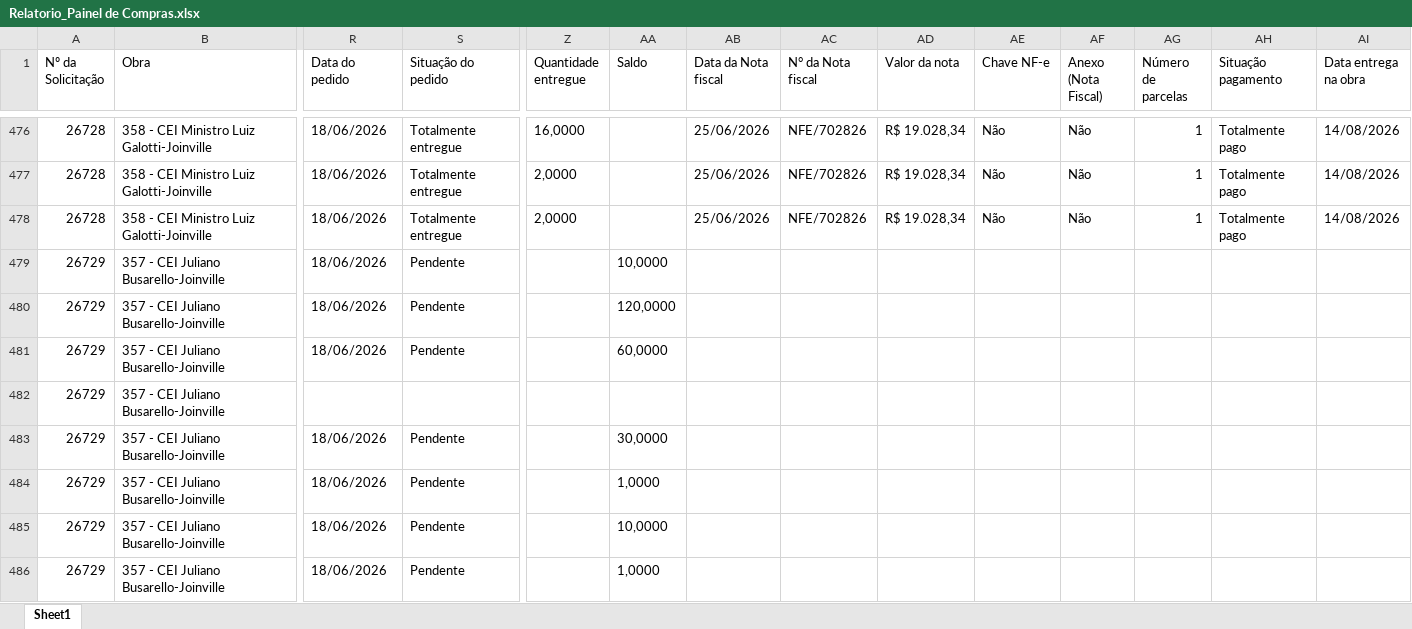
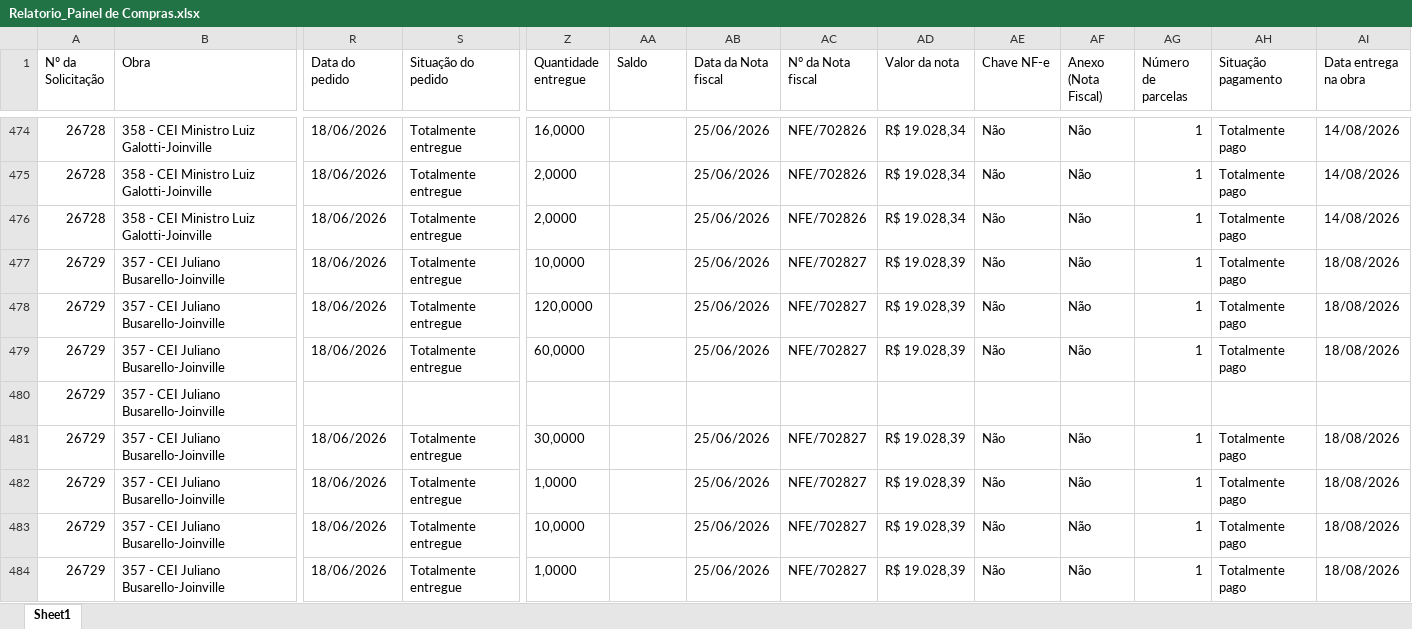
Before and after one commit to vicentecosantos/painel_de_compras_or, an Excel workbook: Relatorio_Painel de Compras.xlsx, sheet Sheet1, drawn as a sheet; only a part is shown, gaps mark what is left out; values as stored, in another font and other column widths than the file's, no borders; addresses are those after the commit; the diff covers the shown part only; the diff names each change by its address in the sheet, - before the commit and + after, or states it on an @@ line.

```diff
--- a/Relatorio_Painel de Compras.xlsx (sheet Sheet1)
+++ b/Relatorio_Painel de Compras.xlsx (sheet Sheet1)
-S477:S479 (Situação do pedido): Pendente
+S477:S479 (Situação do pedido): Totalmente entregue
-Z477 (Quantidade entregue): (empty)
+Z477 (Quantidade entregue): 10,0000
-AA477 (Saldo): 10,0000
+AA477 (Saldo): (empty)
-AB477:AB479 (Data da Nota fiscal): (empty)
+AB477:AB479 (Data da Nota fiscal): 25/06/2026
-AC477:AC479 (N° da Nota fiscal): (empty)
+AC477:AC479 (N° da Nota fiscal): NFE/702827
-AD477:AD479 (Valor da nota): (empty)
+AD477:AD479 (Valor da nota): R$ 19.028,39
-AE477:AE479 (Chave NF-e): (empty)
+AE477:AE479 (Chave NF-e): Não
-AF477:AF479 (Anexo (Nota Fiscal)): (empty)
+AF477:AF479 (Anexo (Nota Fiscal)): Não
-AG477:AG479 (Número de parcelas): (empty)
+AG477:AG479 (Número de parcelas): 1
-AH477:AH479 (Situação pagamento): (empty)
+AH477:AH479 (Situação pagamento): Totalmente pago
-AI477:AI479 (Data entrega na obra): (empty)
+AI477:AI479 (Data entrega na obra): 18/08/2026
-Z478 (Quantidade entregue): (empty)
+Z478 (Quantidade entregue): 120,0000
-AA478 (Saldo): 120,0000
+AA478 (Saldo): (empty)
-Z479 (Quantidade entregue): (empty)
+Z479 (Quantidade entregue): 60,0000
-AA479 (Saldo): 60,0000
+AA479 (Saldo): (empty)
-S481:S484 (Situação do pedido): Pendente
+S481:S484 (Situação do pedido): Totalmente entregue
-Z481 (Quantidade entregue): (empty)
+Z481 (Quantidade entregue): 30,0000
-AA481 (Saldo): 30,0000
+AA481 (Saldo): (empty)
-AB481:AB484 (Data da Nota fiscal): (empty)
+AB481:AB484 (Data da Nota fiscal): 25/06/2026
-AC481:AC484 (N° da Nota fiscal): (empty)
+AC481:AC484 (N° da Nota fiscal): NFE/702827
-AD481:AD484 (Valor da nota): (empty)
+AD481:AD484 (Valor da nota): R$ 19.028,39
-AE481:AE484 (Chave NF-e): (empty)
+AE481:AE484 (Chave NF-e): Não
-AF481:AF484 (Anexo (Nota Fiscal)): (empty)
+AF481:AF484 (Anexo (Nota Fiscal)): Não
-AG481:AG484 (Número de parcelas): (empty)
+AG481:AG484 (Número de parcelas): 1
-AH481:AH484 (Situação pagamento): (empty)
+AH481:AH484 (Situação pagamento): Totalmente pago
-AI481:AI484 (Data entrega na obra): (empty)
+AI481:AI484 (Data entrega na obra): 18/08/2026
-Z482 (Quantidade entregue): (empty)
+Z482 (Quantidade entregue): 1,0000
-AA482 (Saldo): 1,0000
+AA482 (Saldo): (empty)
-Z483 (Quantidade entregue): (empty)
+Z483 (Quantidade entregue): 10,0000
-AA483 (Saldo): 10,0000
+AA483 (Saldo): (empty)
-Z484 (Quantidade entregue): (empty)
+Z484 (Quantidade entregue): 1,0000
-AA484 (Saldo): 1,0000
+AA484 (Saldo): (empty)
```
Also changed, not shown: 39 added rows, 6 removed rows and 475 edited cells elsewhere in this sheet.
